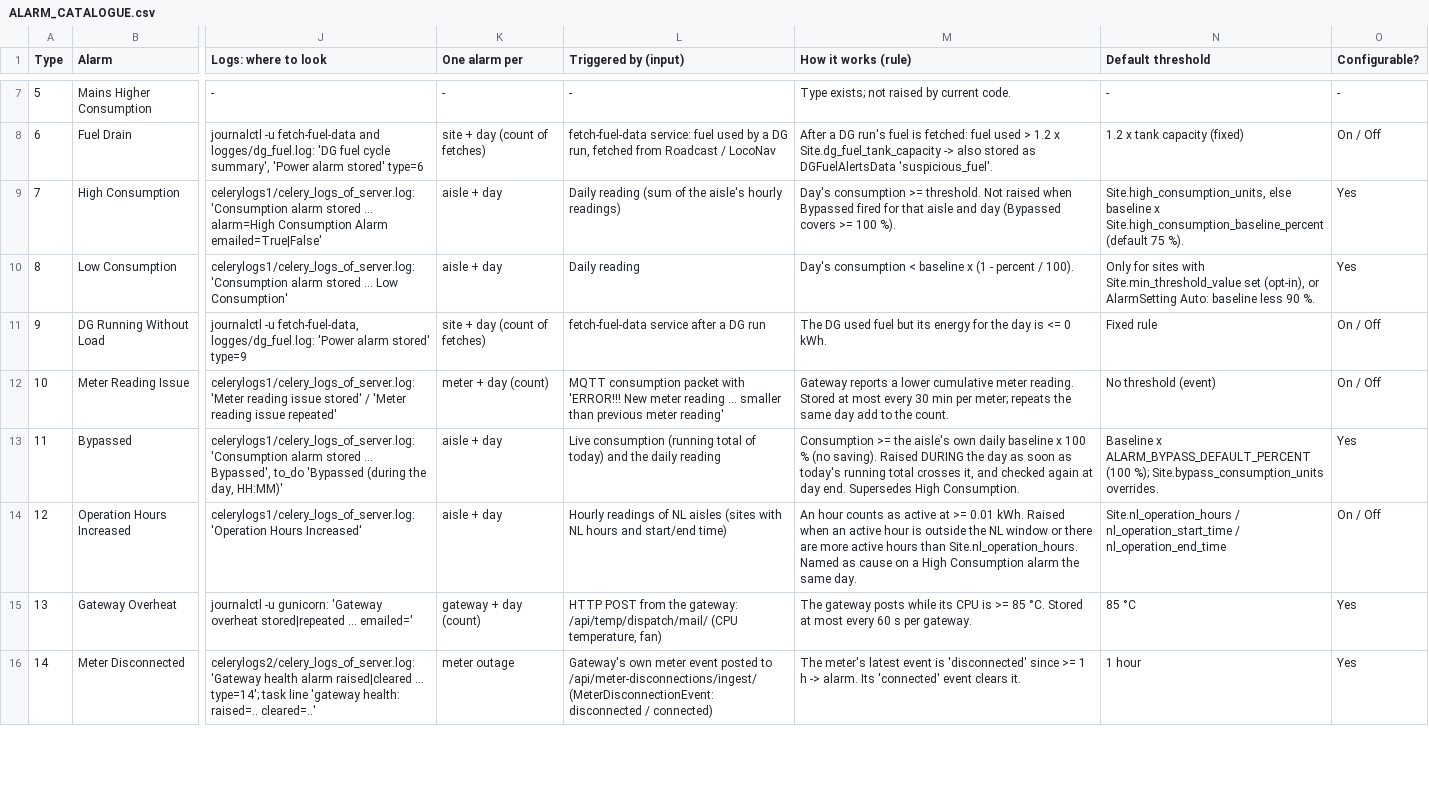
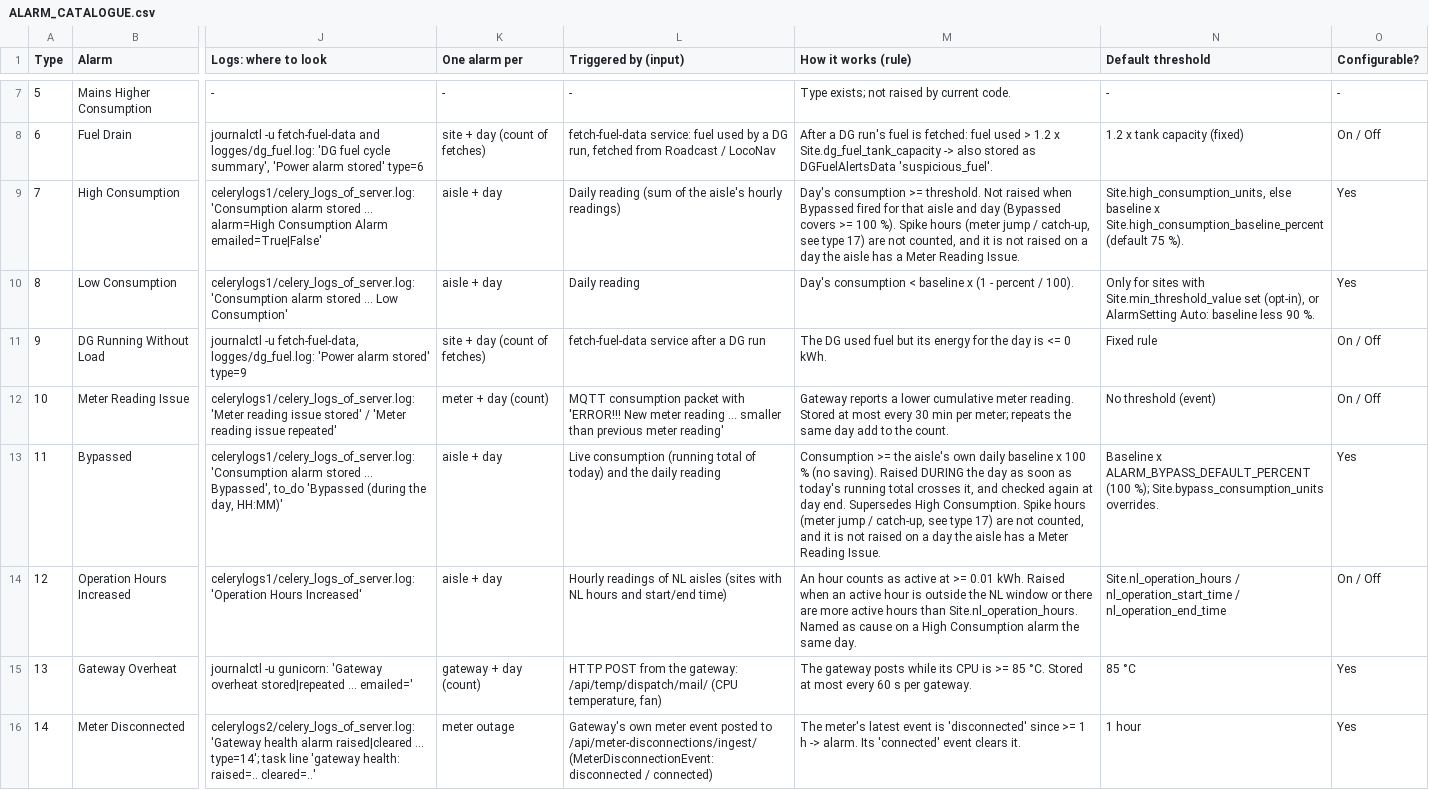
Before and after one commit to ashutoshdubey-aviconn/AVC-backend, a CSV file: docs/alarms/ALARM_CATALOGUE.csv, drawn as a sheet; only a part is shown, gaps mark what is left out; the diff covers the shown part only; the diff names each change by its address in the sheet, - before the commit and + after, or states it on an @@ line.

Commit message:
Consumption Spike alarm (17) with its cause
A spike hour - a meter jump (one hour above the aisle's whole daily
baseline) or a catch-up hour after a data gap (> 3 x the day's median and
> 2 x the normal hour) - is now its own alarm per aisle and day, with the
cause: 'meter reset or replaced' when the gateway reported a lower reading
the same day, 'meter jump', or 'catch-up: carries N missing hours, gap
cause: Gateway Disconnected / our server was down / no readings stored'.

- spike_alarms.scan runs every CONSUMPTION_SPIKE_CHECK_SECONDS (300) over
  today and yesterday in one query; one e-mail per site per scan lists all
  newly raised aisles; later spikes the same day update the alarm text.
- find_spikes is shared with the Bypassed / High filter.
- Migration 0107: alarm type 17. Catalogue updated (row 17, spike and
  gateway-grace rules, new settings, MonitoringMarker).

```diff
--- a/docs/alarms/ALARM_CATALOGUE.csv
+++ b/docs/alarms/ALARM_CATALOGUE.csv
-M9 (How it works (rule)): …100 %).
+M9 (How it works (rule)): …100 %). Spike hours (meter jump / catch-up, see type 17) are not counted, and it is not raised on a day the aisle has a Meter Reading Issue.
-M13 (How it works (rule)): …High Consumption.
+M13 (How it works (rule)): …High Consumption. Spike hours (meter jump / catch-up, see type 17) are not counted, and it is not raised on a day the aisle has a Meter Reading Issue.
```
Also changed, not shown: 1 added row and 1 edited cell elsewhere in this file, 10 other files.
